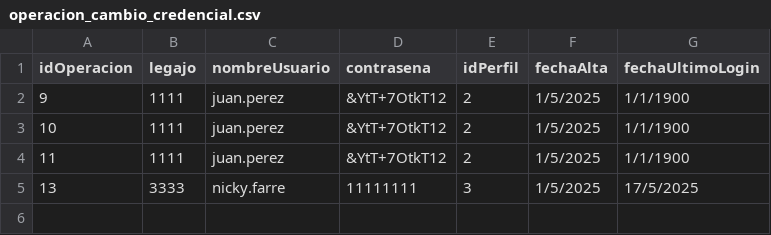
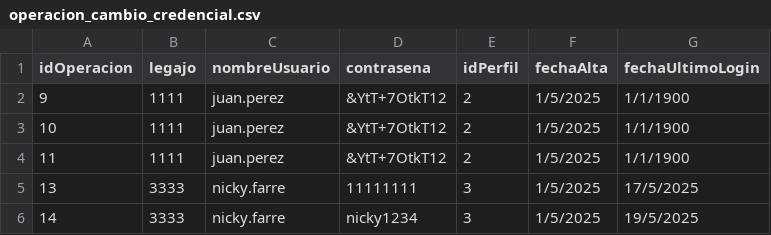
Before and after one commit to BiancaBarassiLambertucci/TPCAIGrupo3, a CSV file: TPIntegradorCorto-master/TemplateTPCorto/Persistencia/DataBase/Tablas/operacion_cambio_credencial.csv, drawn as a sheet.

```diff
--- a/TPIntegradorCorto-master/TemplateTPCorto/Persistencia/DataBase/Tablas/operacion_cambio_credencial.csv
+++ b/TPIntegradorCorto-master/TemplateTPCorto/Persistencia/DataBase/Tablas/operacion_cambio_credencial.csv
@@ -5 +5,2 @@ idOperacion;legajo;nombreUsuario;contrasena;idPerfil;fechaAlta;fechaUltimoLogin
 13;3333;nicky.farre;11111111;3;1/5/2025;17/5/2025
+14;3333;nicky.farre;nicky1234;3;1/5/2025;19/5/2025
```
Also changed, not shown: TPIntegradorCorto-master/TemplateTPCorto/Persistencia/DataBase/Tablas/autorizacion.csv, TPIntegradorCorto-master/TemplateTPCorto/Persistencia/DataBase/Tablas/credenciales.csv, 3 other files.
